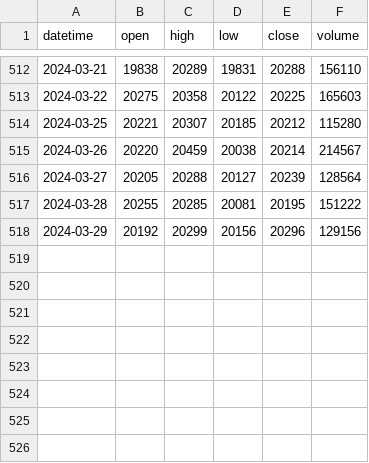
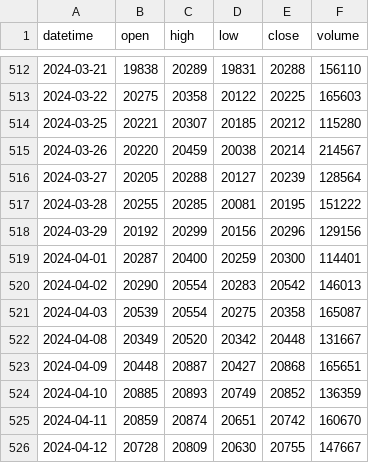
Before and after one commit to Benson0802/futures_py, a CSV file: data/1Day.csv, drawn as a sheet; only a part is shown, gaps mark what is left out.

```diff
--- a/data/1Day.csv
+++ b/data/1Day.csv
@@ -518 +518,9 @@ datetime,open,high,low,close,volume
 2024-03-29,20192,20299,20156,20296,129156
+2024-04-01,20287,20400,20259,20300,114401
+2024-04-02,20290,20554,20283,20542,146013
+2024-04-03,20539,20554,20275,20358,165087
+2024-04-08,20349,20520,20342,20448,131667
+2024-04-09,20448,20887,20427,20868,165651
+2024-04-10,20885,20893,20749,20852,136359
+2024-04-11,20859,20874,20651,20742,160670
+2024-04-12,20728,20809,20630,20755,147667
```
Also changed, not shown: 6 other files.
